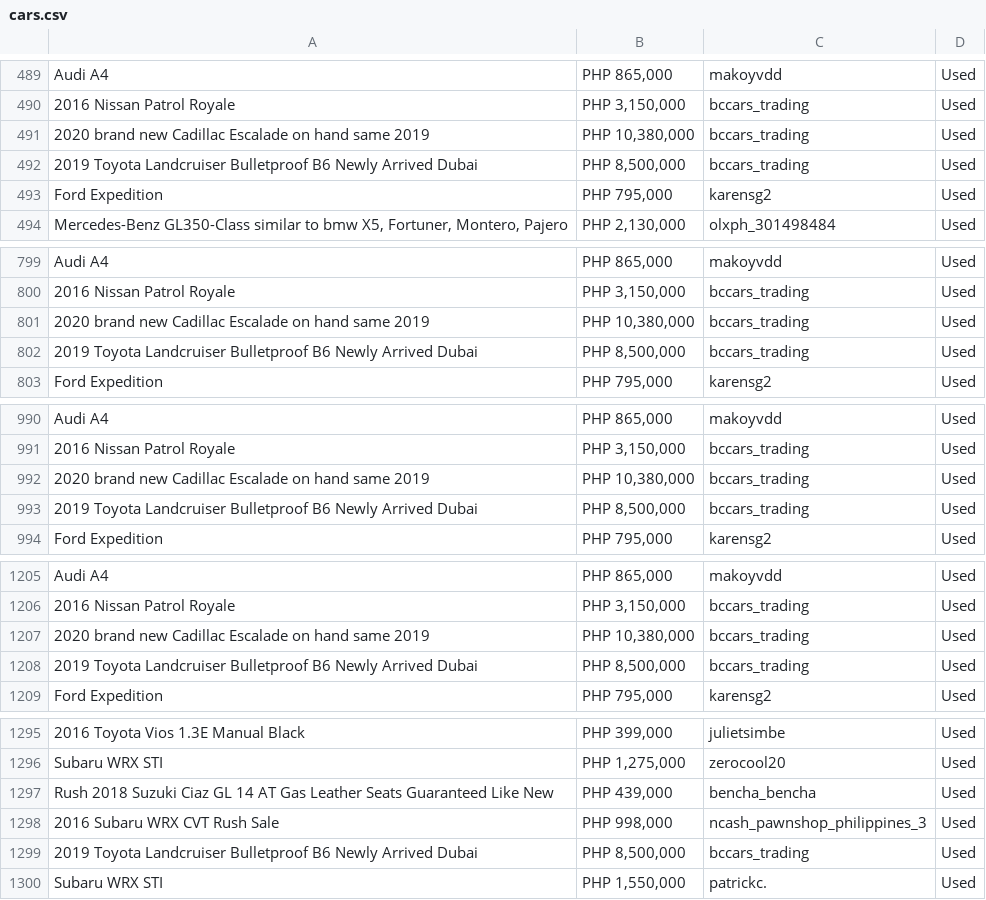
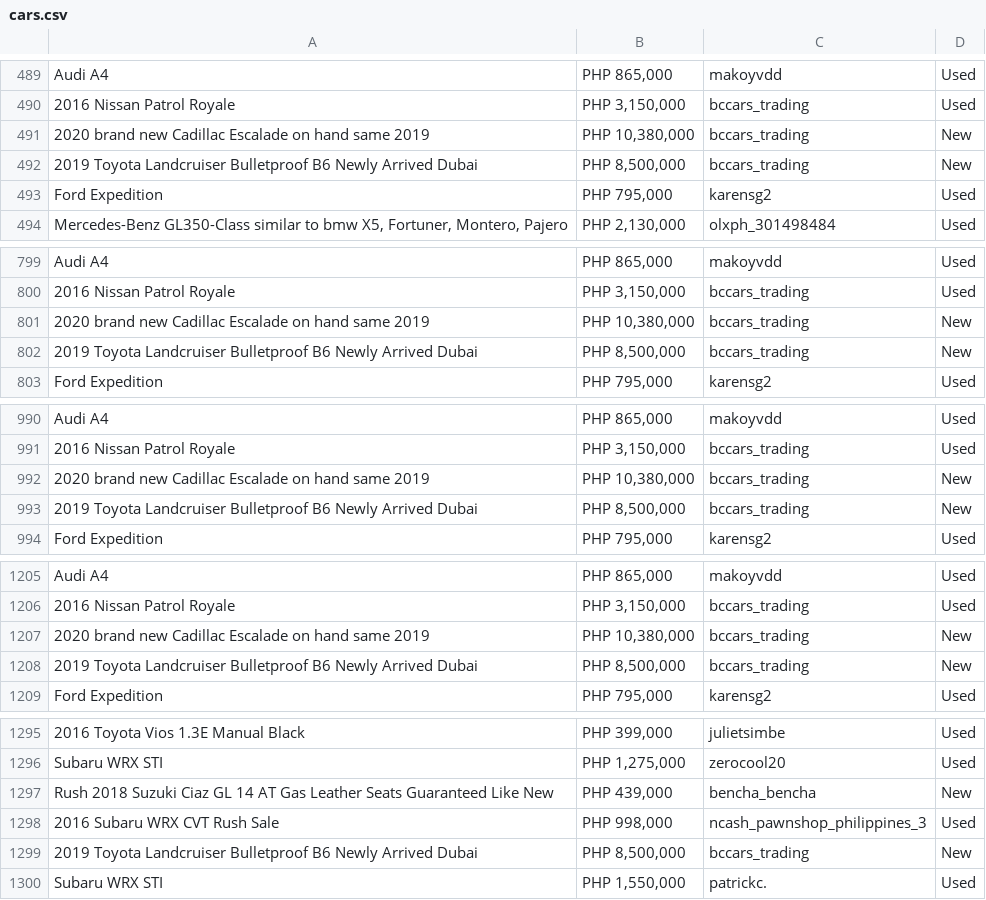
Before and after one commit to IraVillar/WebScraping-Project, a CSV file: datasets_cleaning/cars.csv, drawn as a sheet; only a part is shown, gaps mark what is left out; the diff covers the shown part only; the diff names each change by its address in the sheet, - before the commit and + after, or states it on an @@ line.

```diff
--- a/datasets_cleaning/cars.csv
+++ b/datasets_cleaning/cars.csv
-D491:D492: Used
+D491:D492: New
-D801:D802: Used
+D801:D802: New
-D992:D993: Used
+D992:D993: New
-D1207:D1208: Used
+D1207:D1208: New
-D1297: Used
+D1297: New
-D1299: Used
+D1299: New
```
Also changed, not shown: 139 edited cells elsewhere in this file, 1 other file.
